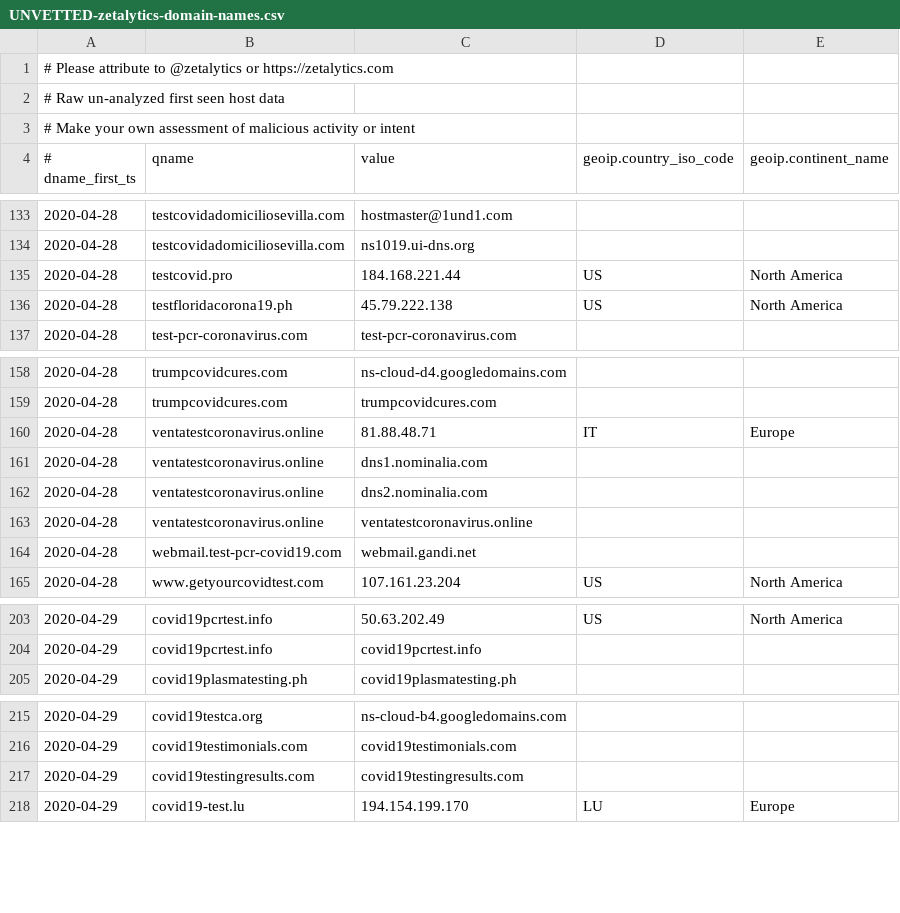
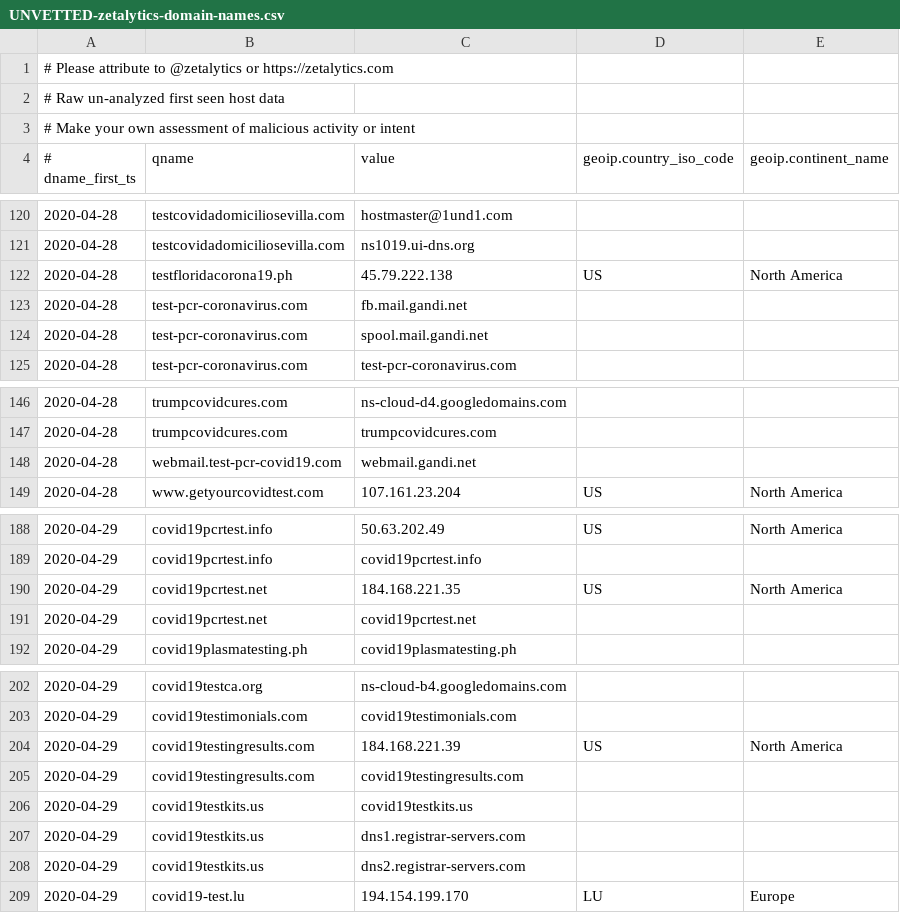
Before and after one commit to COVID-19-CTI-LEAGUE/PUBLIC_RELEASE, a CSV file: UNVETTED-zetalytics-domain-names.csv, drawn as a sheet; only a part is shown, gaps mark what is left out; removed rows and columns are numbered as before the commit, all else as after; the diff covers the shown part only; the diff names each change by its address in the sheet, - before the commit and + after, or states it on an @@ line.

```diff
--- a/UNVETTED-zetalytics-domain-names.csv
+++ b/UNVETTED-zetalytics-domain-names.csv
-row 135: 2020-04-28 | testcovid.pro | 184.168.221.44 | US | North America
+row 123: 2020-04-28 | test-pcr-coronavirus.com | fb.mail.gandi.net
+row 124: 2020-04-28 | test-pcr-coronavirus.com | spool.mail.gandi.net
-row 160: 2020-04-28 | ventatestcoronavirus.online | 81.88.48.71 | IT | Europe
-row 161: 2020-04-28 | ventatestcoronavirus.online | dns1.nominalia.com
-row 162: 2020-04-28 | ventatestcoronavirus.online | dns2.nominalia.com
-row 163: 2020-04-28 | ventatestcoronavirus.online | ventatestcoronavirus.online
+row 190: 2020-04-29 | covid19pcrtest.net | 184.168.221.35 | US | North America
+row 191: 2020-04-29 | covid19pcrtest.net | covid19pcrtest.net
+row 204: 2020-04-29 | covid19testingresults.com | 184.168.221.39 | US | North America
+row 206: 2020-04-29 | covid19testkits.us | covid19testkits.us
+row 207: 2020-04-29 | covid19testkits.us | dns1.registrar-servers.com
+row 208: 2020-04-29 | covid19testkits.us | dns2.registrar-servers.com
```
Also changed, not shown: 15 added rows and 15 removed rows elsewhere in this file, 1 other file.
